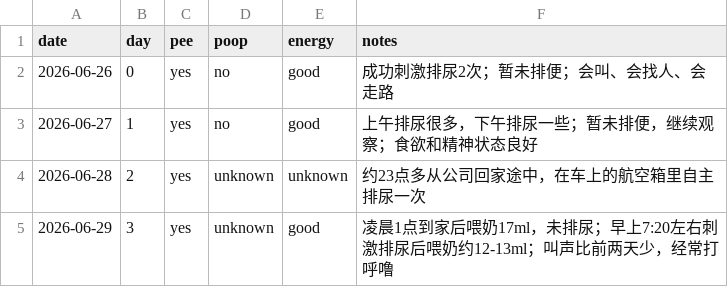
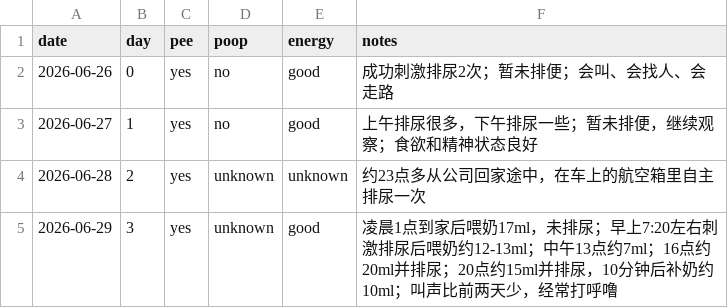
Before and after one commit to 1996tyfeng/MaShiYi, a CSV file: data/health.csv, drawn as a sheet.

Commit message:
data(health): update day 3 feeding and pee summary

```diff
--- a/data/health.csv
+++ b/data/health.csv
@@ -4,2 +4,2 @@ date,day,pee,poop,energy,notes
 2026-06-28,2,yes,unknown,unknown,"约23点多从公司回家途中，在车上的航空箱里自主排尿一次"
-2026-06-29,3,yes,unknown,good,"凌晨1点到家后喂奶17ml，未排尿；早上7:20左右刺激排尿后喂奶约12-13ml；叫声比前两天少，经常打呼噜"
+2026-06-29,3,yes,unknown,good,"凌晨1点到家后喂奶17ml，未排尿；早上7:20左右刺激排尿后喂奶约12-13ml；中午13点约7ml；16点约20ml并排尿；20点约15ml并排尿，10分钟后补奶约10ml；叫声比前两天少，经常打呼噜"
```
